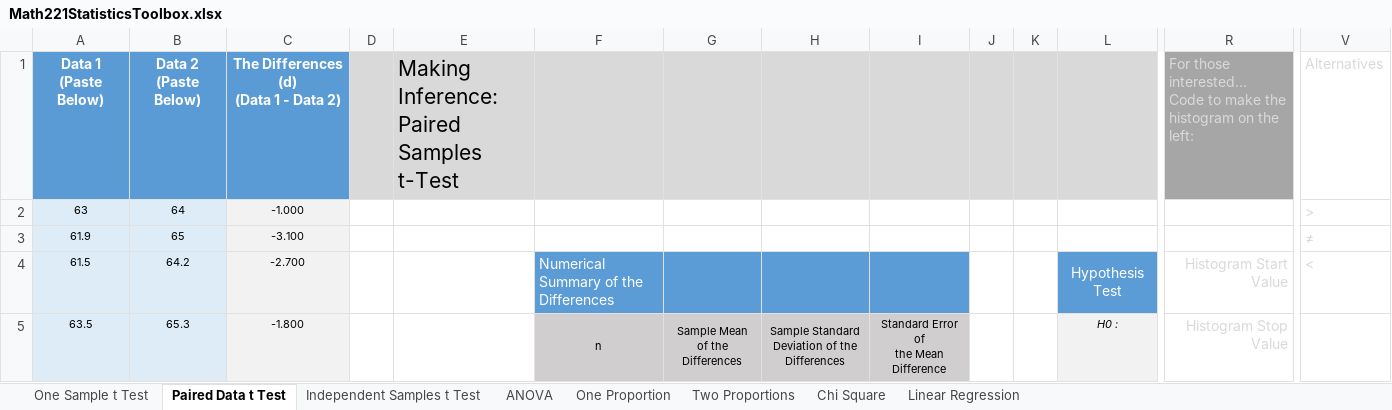
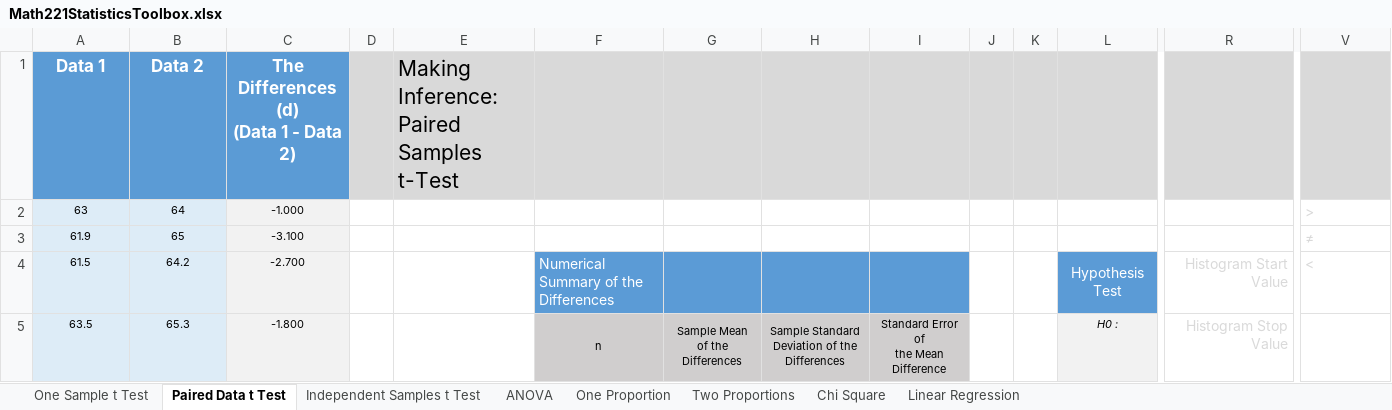
Before and after one commit to byuistats/BYUI_M221_Book, an Excel workbook: Data/Math221StatisticsToolbox.xlsx, sheet Paired Data t Test, drawn as a sheet; only a part is shown, gaps mark what is left out; values as stored, in another font and other column widths than the file's, no borders; charts and pictures and conditional formats not drawn; removed rows and columns are numbered as before the commit, all else as after; rows hold the shown columns only; ↵ is a line break in a cell; the diff names each change by its address in the sheet, - before the commit and + after, or states it on an @@ line.

Commit message:
Fixed Toolbox Again
This incorporates Sahar's fixes to the Independent Samples t Test page that were fixed on the last update, but uses the most recent toolbox to do it rather than the one from several years ago that Sahar accidentally used to make her update in.

```diff
--- a/Data/Math221StatisticsToolbox.xlsx (sheet Paired Data t Test)
+++ b/Data/Math221StatisticsToolbox.xlsx (sheet Paired Data t Test)
-row 1: Data 1 ↵ (Paste Below) | Data 2 ↵ (Paste Below) | The Differences (d) ↵ (Data 1 - Data 2) |  | Making Inference: Paired Samples t-Test |  |  |  |  |  |  |  | For those interested… ↵ Code to make the histogram on the left: | Alternatives
+row 1: Data 1 | Data 2 | The Differences (d) ↵ (Data 1 - Data 2) |  | Making Inference: Paired Samples t-Test
```
Also changed, not shown: sheet Chi Square, sheet ANOVA, sheet One Sample t Test, sheet Independent Samples t Test, sheet One Proportion, formulas that keep their value, charts or pictures.
